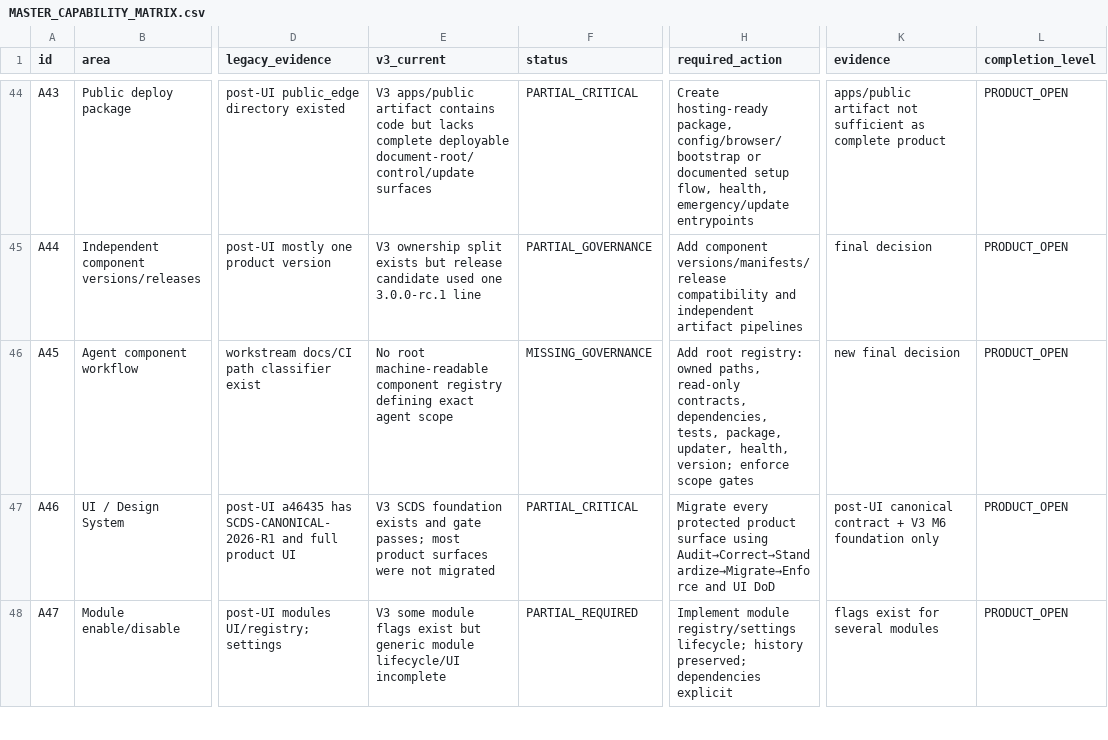
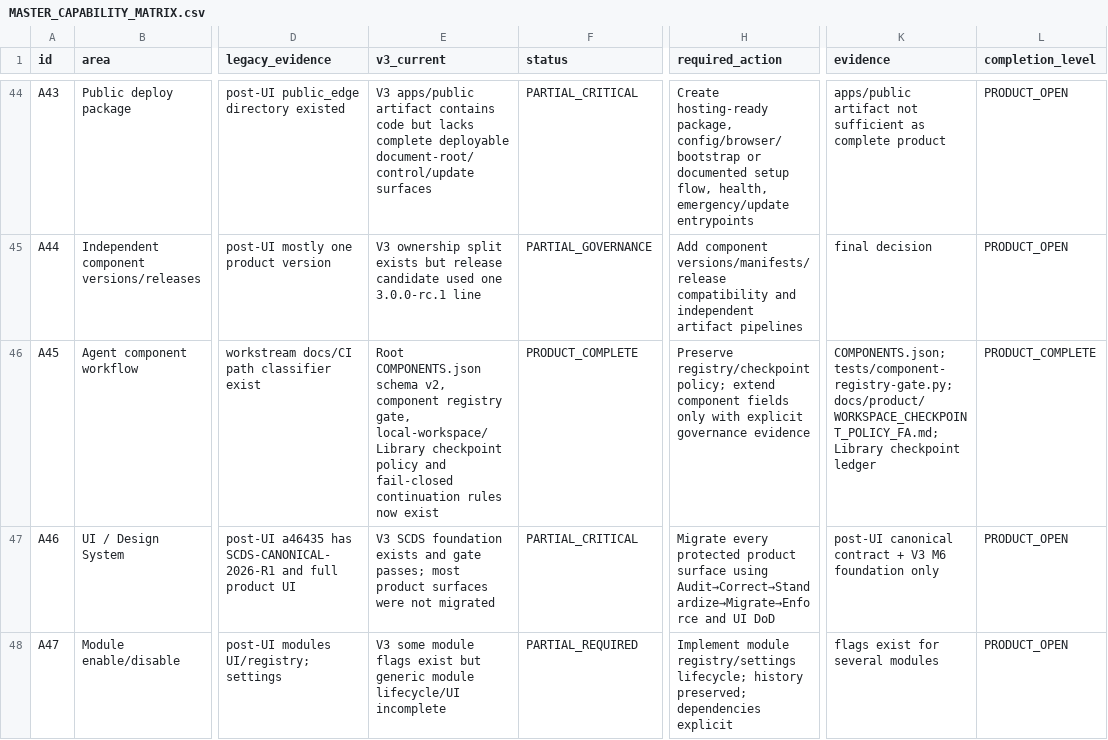
Before and after one commit to mobaraki20/SoknaCafeV3, a CSV file: docs/product/MASTER_CAPABILITY_MATRIX.csv, drawn as a sheet; only a part is shown, gaps mark what is left out; the diff names each change by its address in the sheet, - before the commit and + after, or states it on an @@ line.

Commit message:
docs(g0): close governance repair and activate local parity

```diff
--- a/docs/product/MASTER_CAPABILITY_MATRIX.csv
+++ b/docs/product/MASTER_CAPABILITY_MATRIX.csv
-E46 (v3_current): No root machine-readable component registry defining exact agent scope
+E46 (v3_current): Root COMPONENTS.json schema v2, component registry gate, local-workspace/Library checkpoint policy and fail-closed continuation rules now exist
-F46 (status): MISSING_GOVERNANCE
+F46 (status): PRODUCT_COMPLETE
-H46 (required_action): Add root registry: owned paths, read-only contracts, dependencies, tests, package, updater, health, version; enforce scope gates
+H46 (required_action): Preserve registry/checkpoint policy; extend component fields only with explicit governance evidence
-K46 (evidence): new final decision
+K46 (evidence): COMPONENTS.json; tests/component-registry-gate.py; docs/product/WORKSPACE_CHECKPOINT_POLICY_FA.md; Library checkpoint ledger
-L46 (completion_level): PRODUCT_OPEN
+L46 (completion_level): PRODUCT_COMPLETE
```
Also changed, not shown: 11 other files.
